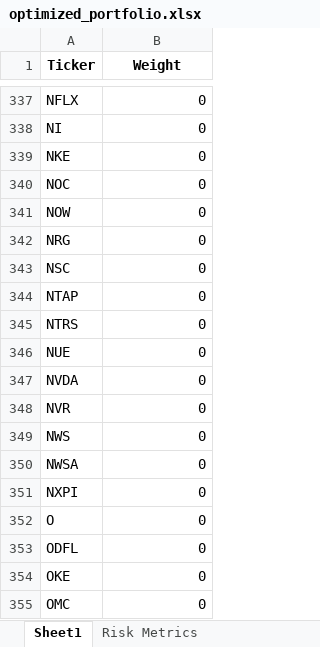
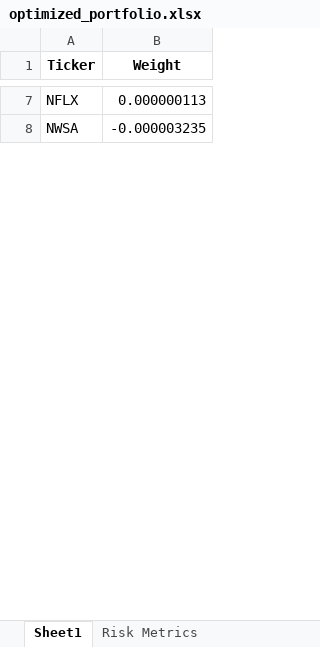
Before and after one commit to emreekaralar/Athena-Portfolio-Manager, an Excel workbook: data/processed/optimized_portfolio.xlsx, sheet Sheet1, drawn as a sheet; only a part is shown, gaps mark what is left out; values as stored, in another font and other column widths than the file's, no borders; table styles not drawn; removed rows and columns are numbered as before the commit, all else as after; the diff covers the shown part only; the diff names each change by its address in the sheet, - before the commit and + after, or states it on an @@ line.

```diff
--- a/data/processed/optimized_portfolio.xlsx (sheet Sheet1)
+++ b/data/processed/optimized_portfolio.xlsx (sheet Sheet1)
-B7 (Weight): 0
+B7 (Weight): 0.000000113
-row 338: NI | 0
-row 339: NKE | 0
-row 340: NOC | 0
-row 341: NOW | 0
-row 342: NRG | 0
-row 343: NSC | 0
-row 344: NTAP | 0
-row 345: NTRS | 0
-row 346: NUE | 0
-row 347: NVDA | 0
-row 348: NVR | 0
-row 349: NWS | 0
-B8 (Weight): 0
+B8 (Weight): -0.000003235
-row 351: NXPI | 0
-row 352: O | 0
-row 353: ODFL | 0
-row 354: OKE | 0
-row 355: OMC | 0
```
Also changed, not shown: 4 added rows, 469 removed rows and 4 edited cells elsewhere in this sheet, sheet Risk Metrics, 15 other files.
